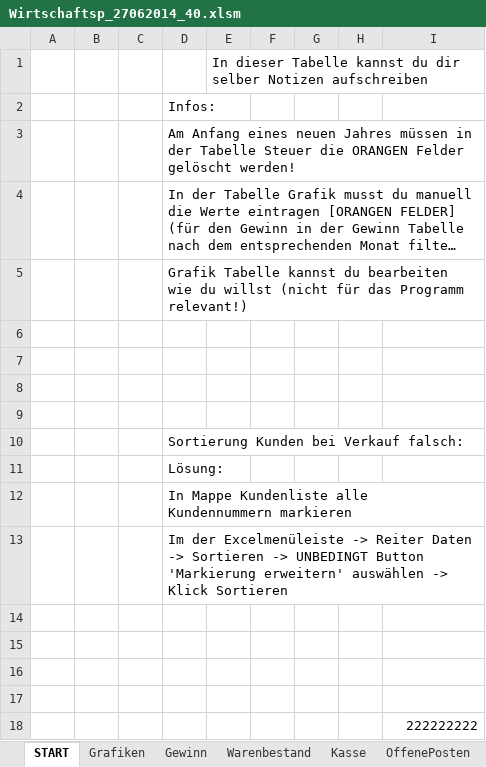
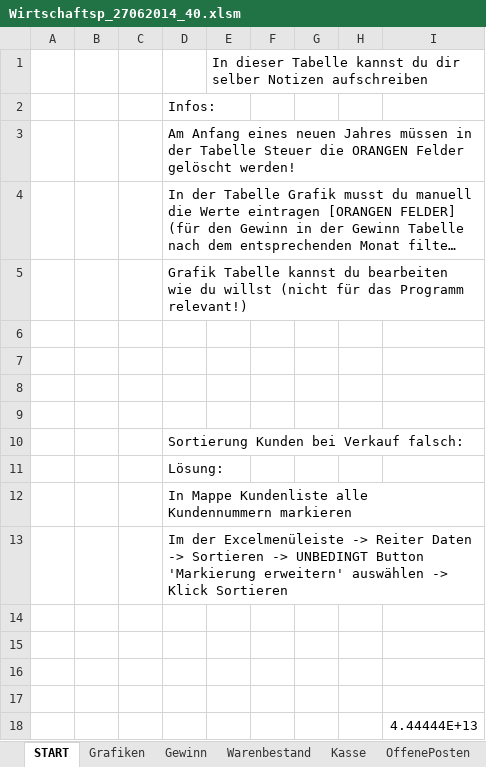
Before and after one commit to hadda4new/myRepository, an Excel workbook: Wirtschaftsp_27062014_40.xlsm, sheet START, drawn as a sheet; long unchanged cells end in …; values as stored, in another font and other column widths than the file's, no borders; the diff names each change by its address in the sheet, - before the commit and + after, or states it on an @@ line.

Commit message:
4444

```diff
--- a/Wirtschaftsp_27062014_40.xlsm (sheet START)
+++ b/Wirtschaftsp_27062014_40.xlsm (sheet START)
-I18: 222222222
+I18: 4.44444E+13
```
Also changed, not shown: charts or pictures.
